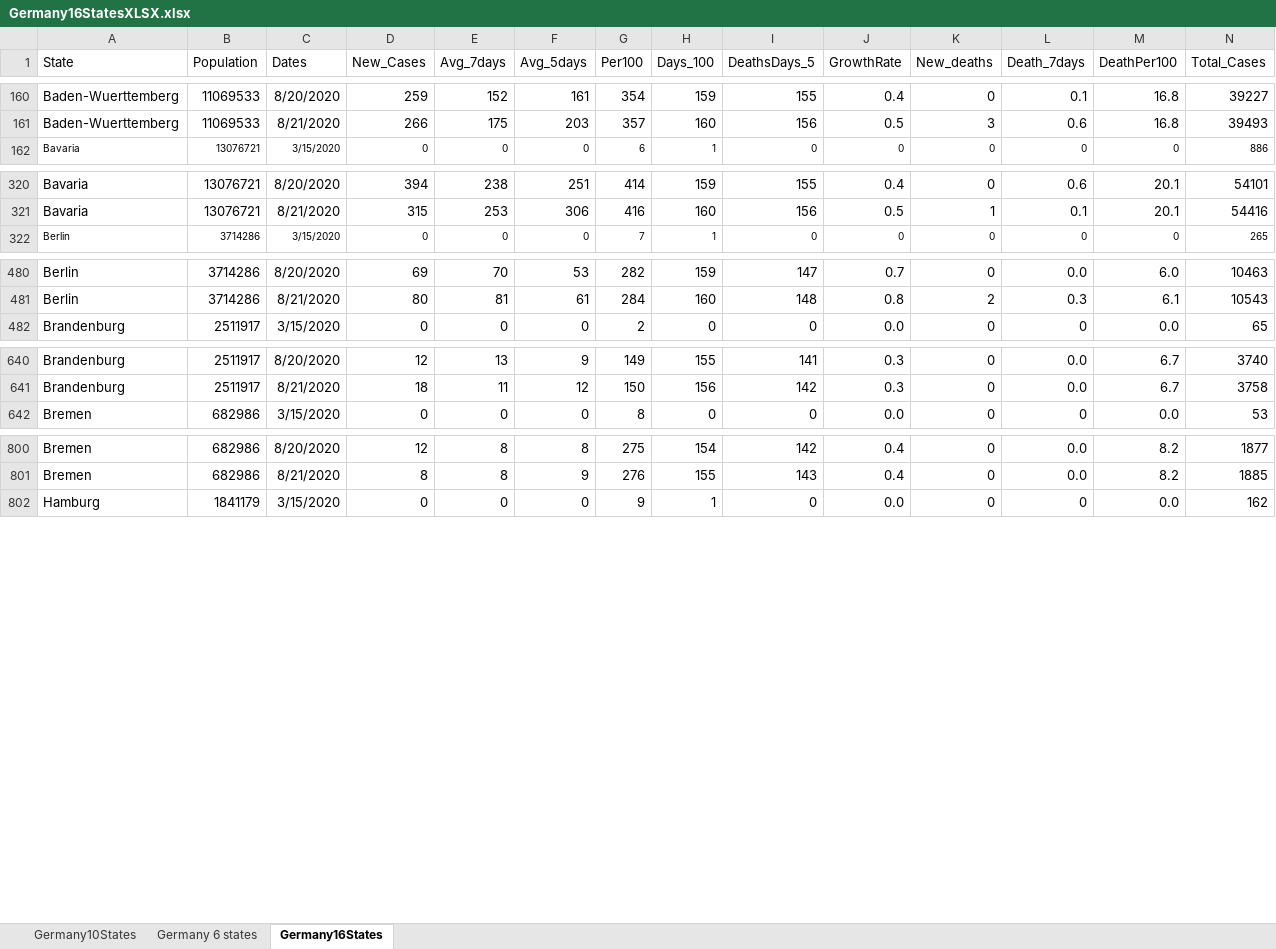
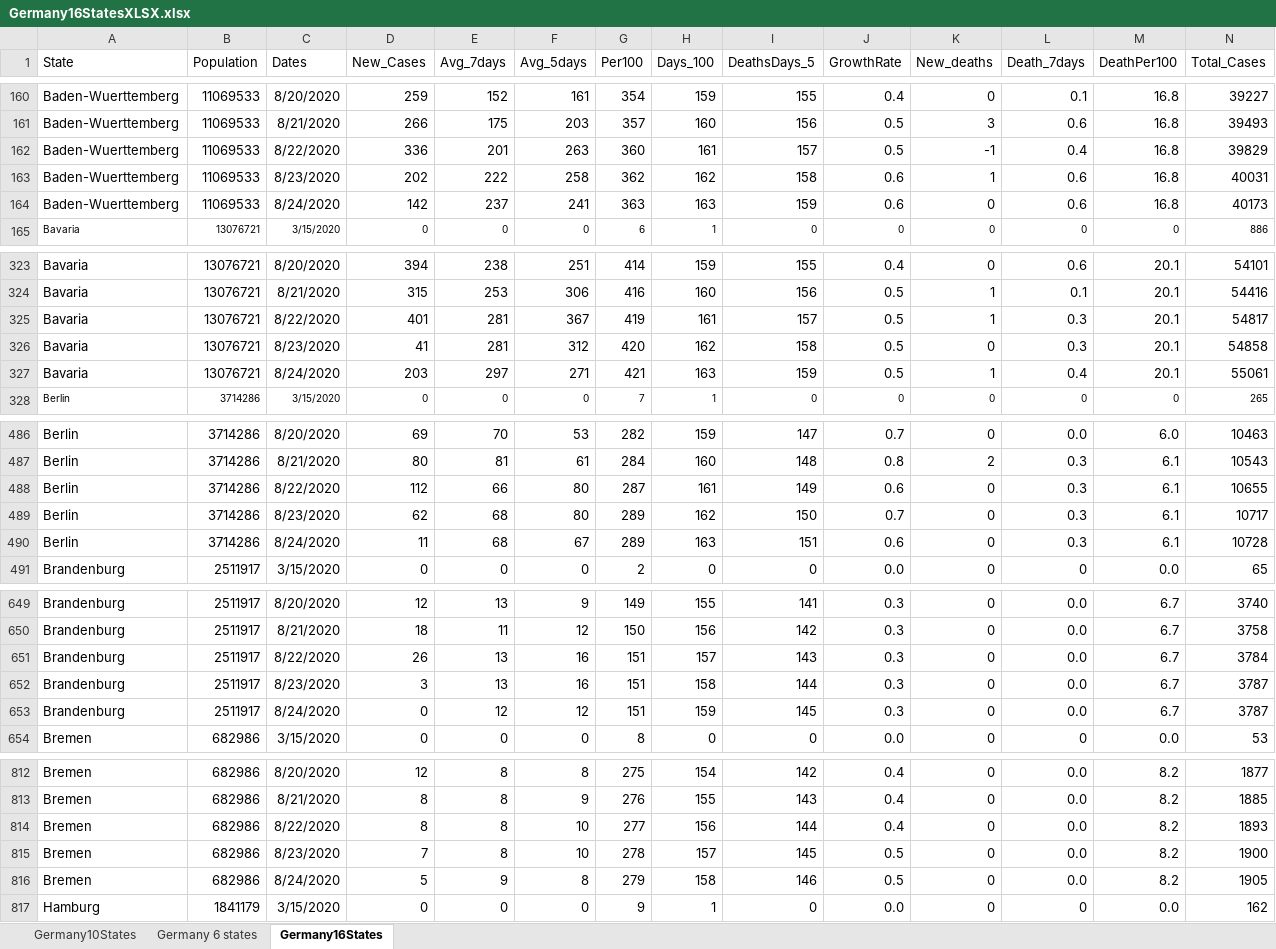
Before and after one commit to nyyubio/First_Website, an Excel workbook: static/data/Germany16StatesXLSX.xlsx, sheet Germany16States, drawn as a sheet; only a part is shown, gaps mark what is left out; values as stored, in another font and other column widths than the file's, no borders; rows hold the shown columns only; the diff covers the shown part only; the diff names each change by its address in the sheet, - before the commit and + after, or states it on an @@ line.

```diff
--- a/static/data/Germany16StatesXLSX.xlsx (sheet Germany16States)
+++ b/static/data/Germany16StatesXLSX.xlsx (sheet Germany16States)
+row 162: Baden-Wuerttemberg | 11069533 | 8/22/2020 | 336 | 201 | 263 | 360 | 161 | 157 | 0.5 | -1 | 0.4 | 16.8 | 39829
+row 163: Baden-Wuerttemberg | 11069533 | 8/23/2020 | 202 | 222 | 258 | 362 | 162 | 158 | 0.6 | 1 | 0.6 | 16.8 | 40031
+row 164: Baden-Wuerttemberg | 11069533 | 8/24/2020 | 142 | 237 | 241 | 363 | 163 | 159 | 0.6 | 0 | 0.6 | 16.8 | 40173
+row 325: Bavaria | 13076721 | 8/22/2020 | 401 | 281 | 367 | 419 | 161 | 157 | 0.5 | 1 | 0.3 | 20.1 | 54817
+row 326: Bavaria | 13076721 | 8/23/2020 | 41 | 281 | 312 | 420 | 162 | 158 | 0.5 | 0 | 0.3 | 20.1 | 54858
+row 327: Bavaria | 13076721 | 8/24/2020 | 203 | 297 | 271 | 421 | 163 | 159 | 0.5 | 1 | 0.4 | 20.1 | 55061
+row 488: Berlin | 3714286 | 8/22/2020 | 112 | 66 | 80 | 287 | 161 | 149 | 0.6 | 0 | 0.3 | 6.1 | 10655
+row 489: Berlin | 3714286 | 8/23/2020 | 62 | 68 | 80 | 289 | 162 | 150 | 0.7 | 0 | 0.3 | 6.1 | 10717
+row 490: Berlin | 3714286 | 8/24/2020 | 11 | 68 | 67 | 289 | 163 | 151 | 0.6 | 0 | 0.3 | 6.1 | 10728
+row 651: Brandenburg | 2511917 | 8/22/2020 | 26 | 13 | 16 | 151 | 157 | 143 | 0.3 | 0 | 0.0 | 6.7 | 3784
+row 652: Brandenburg | 2511917 | 8/23/2020 | 3 | 13 | 16 | 151 | 158 | 144 | 0.3 | 0 | 0.0 | 6.7 | 3787
+row 653: Brandenburg | 2511917 | 8/24/2020 | 0 | 12 | 12 | 151 | 159 | 145 | 0.3 | 0 | 0.0 | 6.7 | 3787
+row 814: Bremen | 682986 | 8/22/2020 | 8 | 8 | 10 | 277 | 156 | 144 | 0.4 | 0 | 0.0 | 8.2 | 1893
+row 815: Bremen | 682986 | 8/23/2020 | 7 | 8 | 10 | 278 | 157 | 145 | 0.5 | 0 | 0.0 | 8.2 | 1900
+row 816: Bremen | 682986 | 8/24/2020 | 5 | 9 | 8 | 279 | 158 | 146 | 0.5 | 0 | 0.0 | 8.2 | 1905
```
Also changed, not shown: 33 added rows and 15 edited cells elsewhere in this sheet, formulas that keep their value, public/data/Germany16StatesXLSX.xlsx, 44 other files.
